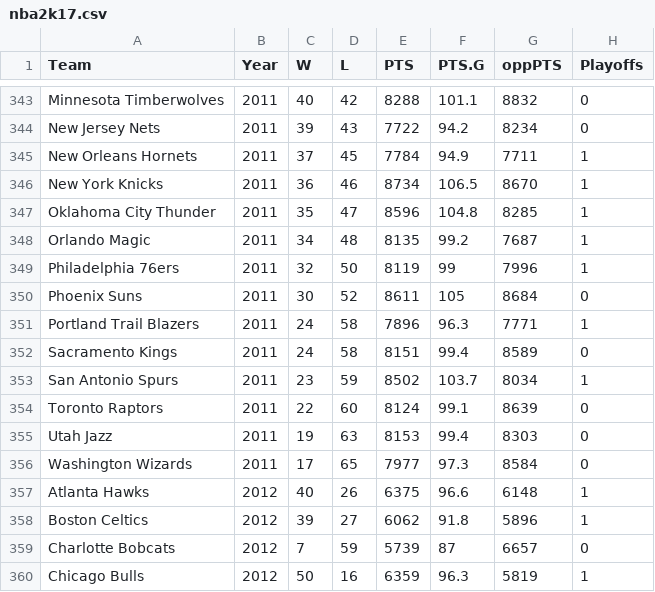
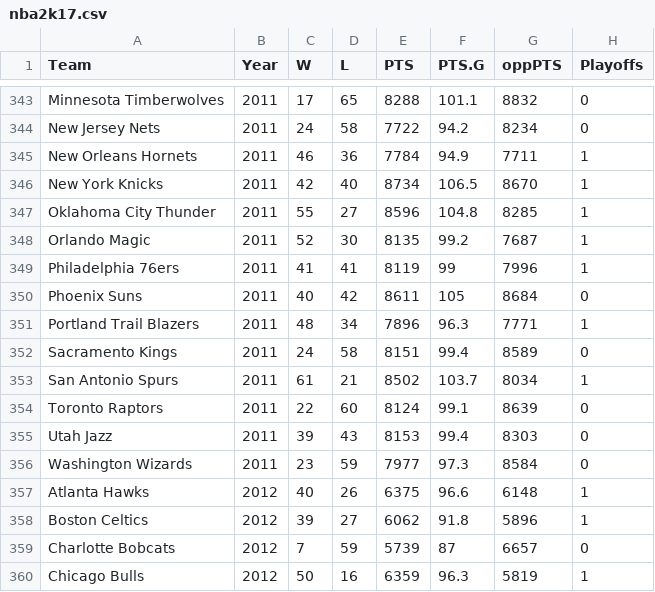
Before and after one commit to mozzarellaV8/nba2k17, a CSV file: nba2k17.csv, drawn as a sheet; only a part is shown, gaps mark what is left out; the diff covers the shown part only; the diff names each change by its address in the sheet, - before the commit and + after, or states it on an @@ line.

```diff
--- a/nba2k17.csv
+++ b/nba2k17.csv
-C343 (W): 40
+C343 (W): 17
-D343 (L): 42
+D343 (L): 65
-C344 (W): 39
+C344 (W): 24
-D344 (L): 43
+D344 (L): 58
-C345 (W): 37
+C345 (W): 46
-D345 (L): 45
+D345 (L): 36
-C346 (W): 36
+C346 (W): 42
-D346 (L): 46
+D346 (L): 40
-C347 (W): 35
+C347 (W): 55
-D347 (L): 47
+D347 (L): 27
-C348 (W): 34
+C348 (W): 52
-D348 (L): 48
+D348 (L): 30
-C349 (W): 32
+C349 (W): 41
-D349 (L): 50
+D349 (L): 41
-C350 (W): 30
+C350 (W): 40
-D350 (L): 52
+D350 (L): 42
-C351 (W): 24
+C351 (W): 48
-D351 (L): 58
+D351 (L): 34
-C353 (W): 23
+C353 (W): 61
-D353 (L): 59
+D353 (L): 21
-C355 (W): 19
+C355 (W): 39
-D355 (L): 63
+D355 (L): 43
-C356 (W): 17
+C356 (W): 23
-D356 (L): 65
+D356 (L): 59
```
Also changed, not shown: 32 edited cells elsewhere in this file.
